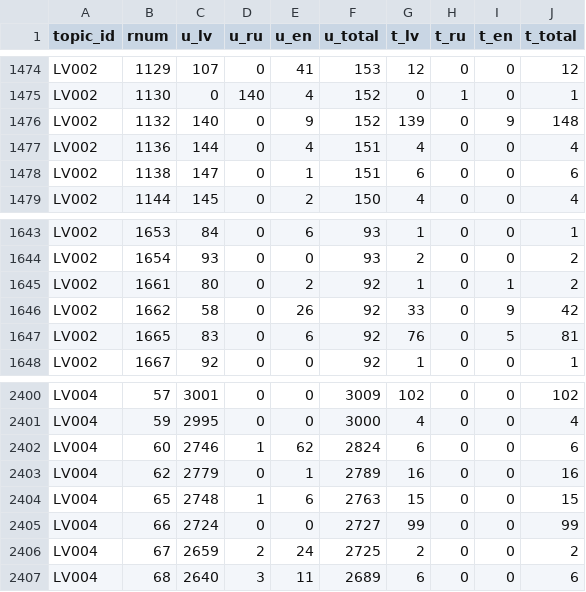
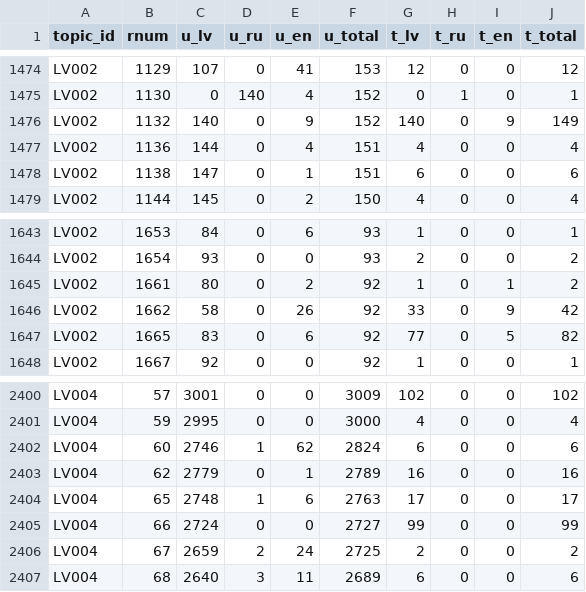
Before and after one commit to dimazest/2018-lv2, a CSV file: supplement/relevance_judgments_lang_pref_by_user.csv, drawn as a sheet; only a part is shown, gaps mark what is left out; the diff covers the shown part only.

```diff
--- a/supplement/relevance_judgments_lang_pref_by_user.csv
+++ b/supplement/relevance_judgments_lang_pref_by_user.csv
@@ -1475,3 +1475,3 @@ LV002,1129,107,0,41,153,12,0,0,12
 LV002,1130,0,140,4,152,0,1,0,1
-LV002,1132,140,0,9,152,139,0,9,148
+LV002,1132,140,0,9,152,140,0,9,149
 LV002,1136,144,0,4,151,4,0,0,4
@@ -1646,3 +1646,3 @@ LV002,1661,80,0,2,92,1,0,1,2
 LV002,1662,58,0,26,92,33,0,9,42
-LV002,1665,83,0,6,92,76,0,5,81
+LV002,1665,83,0,6,92,77,0,5,82
 LV002,1667,92,0,0,92,1,0,0,1
@@ -2403,3 +2403,3 @@ LV004,60,2746,1,62,2824,6,0,0,6
 LV004,62,2779,0,1,2789,16,0,0,16
-LV004,65,2748,1,6,2763,15,0,0,15
+LV004,65,2748,1,6,2763,17,0,0,17
 LV004,66,2724,0,0,2727,99,0,0,99
```
Also changed, not shown: 1 added row and 12 edited cells elsewhere in this file, supplement/relevance_judgments_count_by_day.csv, supplement/relevance_judgments_lang_pref_by_day.csv, 12 other files.
